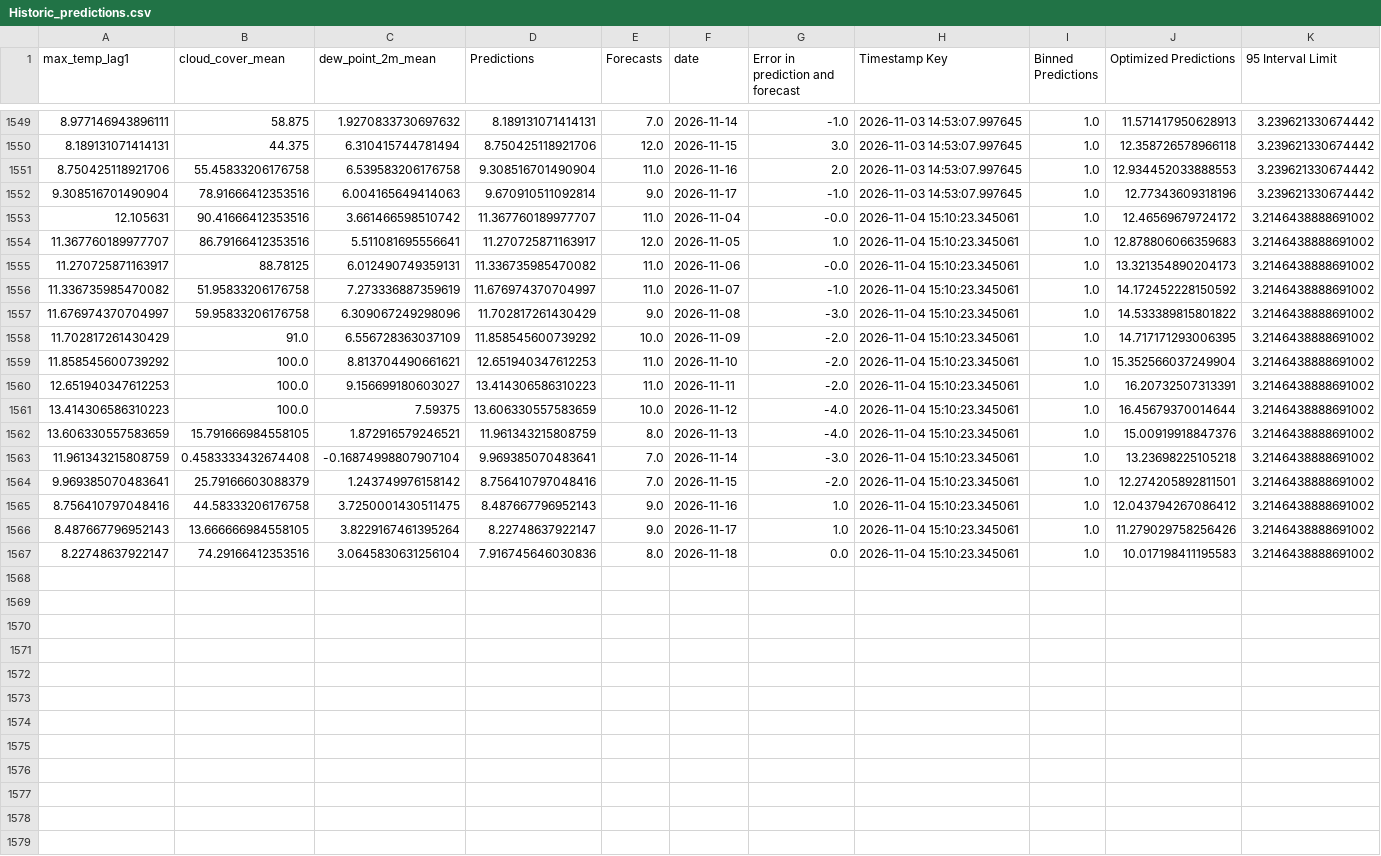
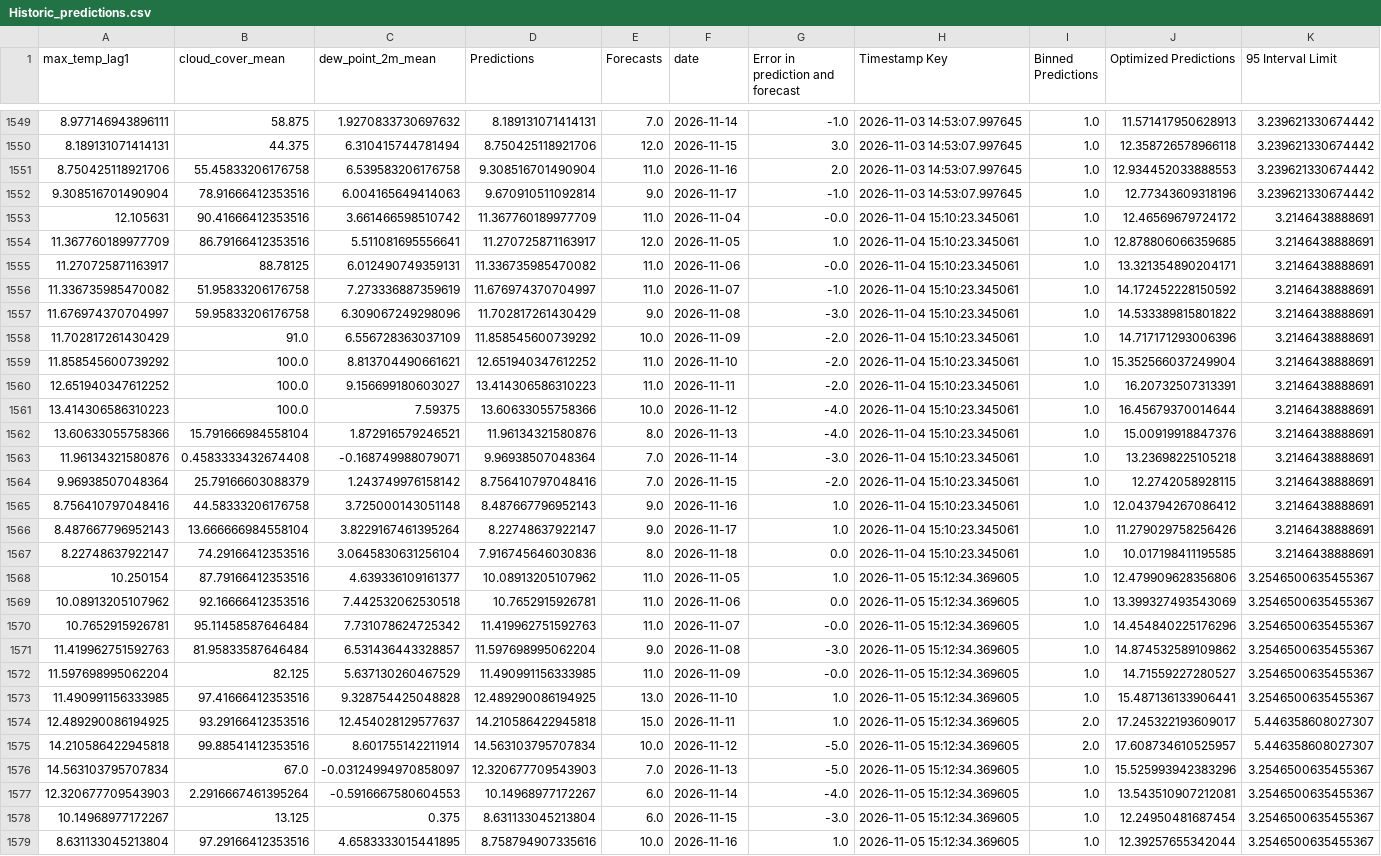
Before and after one commit to nitheshsrb/Fundamentals, a CSV file: weather_data/data/Historic_predictions.csv, drawn as a sheet; only a part is shown, gaps mark what is left out; the diff covers the shown part only; the diff names each change by its address in the sheet, - before the commit and + after, or states it on an @@ line.

```diff
--- a/weather_data/data/Historic_predictions.csv
+++ b/weather_data/data/Historic_predictions.csv
-D1553 (Predictions): 11.367760189977707
+D1553 (Predictions): 11.367760189977709
-K1553:K1567 (95 Interval Limit): 3.2146438888691002
+K1553:K1567 (95 Interval Limit): 3.2146438888691
-A1554 (max_temp_lag1): 11.367760189977707
+A1554 (max_temp_lag1): 11.367760189977709
-J1554 (Optimized Predictions): 12.878806066359683
+J1554 (Optimized Predictions): 12.878806066359685
-J1555 (Optimized Predictions): 13.321354890204173
+J1555 (Optimized Predictions): 13.321354890204171
-J1558 (Optimized Predictions): 14.717171293006395
+J1558 (Optimized Predictions): 14.717171293006396
-D1559 (Predictions): 12.651940347612253
+D1559 (Predictions): 12.651940347612252
-A1560 (max_temp_lag1): 12.651940347612253
+A1560 (max_temp_lag1): 12.651940347612252
-D1561 (Predictions): 13.606330557583659
+D1561 (Predictions): 13.60633055758366
-A1562 (max_temp_lag1): 13.606330557583659
+A1562 (max_temp_lag1): 13.60633055758366
-B1562 (cloud_cover_mean): 15.791666984558105
+B1562 (cloud_cover_mean): 15.791666984558104
-D1562 (Predictions): 11.961343215808759
+D1562 (Predictions): 11.96134321580876
-A1563 (max_temp_lag1): 11.961343215808759
+A1563 (max_temp_lag1): 11.96134321580876
-C1563 (dew_point_2m_mean): -0.16874998807907104
+C1563 (dew_point_2m_mean): -0.168749988079071
-D1563 (Predictions): 9.969385070483641
+D1563 (Predictions): 9.96938507048364
-A1564 (max_temp_lag1): 9.969385070483641
+A1564 (max_temp_lag1): 9.96938507048364
-J1564 (Optimized Predictions): 12.274205892811501
+J1564 (Optimized Predictions): 12.2742058928115
-C1565 (dew_point_2m_mean): 3.7250001430511475
+C1565 (dew_point_2m_mean): 3.725000143051148
-B1566 (cloud_cover_mean): 13.666666984558105
+B1566 (cloud_cover_mean): 13.666666984558104
-J1567 (Optimized Predictions): 10.017198411195583
+J1567 (Optimized Predictions): 10.017198411195585
+row 1568: 10.250154 | 87.79166412353516 | 4.639336109161377 | 10.08913205107962 | 11.0 | 2026-11-05 | 1.0 | 2026-11-05 15:12:34.369605 | 1.0 | 12.479909628356806 | 3.2546500635455367
+row 1569: 10.08913205107962 | 92.16666412353516 | 7.442532062530518 | 10.7652915926781 | 11.0 | 2026-11-06 | 0.0 | 2026-11-05 15:12:34.369605 | 1.0 | 13.399327493543069 | 3.2546500635455367
+row 1570: 10.7652915926781 | 95.11458587646484 | 7.731078624725342 | 11.419962751592763 | 11.0 | 2026-11-07 | -0.0 | 2026-11-05 15:12:34.369605 | 1.0 | 14.454840225176296 | 3.2546500635455367
+row 1571: 11.419962751592763 | 81.95833587646484 | 6.531436443328857 | 11.597698995062204 | 9.0 | 2026-11-08 | -3.0 | 2026-11-05 15:12:34.369605 | 1.0 | 14.874532589109862 | 3.2546500635455367
+row 1572: 11.597698995062204 | 82.125 | 5.637130260467529 | 11.490991156333985 | 11.0 | 2026-11-09 | -0.0 | 2026-11-05 15:12:34.369605 | 1.0 | 14.71559227280527 | 3.2546500635455367
+row 1573: 11.490991156333985 | 97.41666412353516 | 9.328754425048828 | 12.489290086194925 | 13.0 | 2026-11-10 | 1.0 | 2026-11-05 15:12:34.369605 | 1.0 | 15.487136133906441 | 3.2546500635455367
+row 1574: 12.489290086194925 | 93.29166412353516 | 12.454028129577637 | 14.210586422945818 | 15.0 | 2026-11-11 | 1.0 | 2026-11-05 15:12:34.369605 | 2.0 | 17.245322193609017 | 5.446358608027307
+row 1575: 14.210586422945818 | 99.88541412353516 | 8.601755142211914 | 14.563103795707834 | 10.0 | 2026-11-12 | -5.0 | 2026-11-05 15:12:34.369605 | 2.0 | 17.608734610525957 | 5.446358608027307
+row 1576: 14.563103795707834 | 67.0 | -0.03124994970858097 | 12.320677709543903 | 7.0 | 2026-11-13 | -5.0 | 2026-11-05 15:12:34.369605 | 1.0 | 15.525993942383296 | 3.2546500635455367
+row 1577: 12.320677709543903 | 2.2916667461395264 | -0.5916667580604553 | 10.14968977172267 | 6.0 | 2026-11-14 | -4.0 | 2026-11-05 15:12:34.369605 | 1.0 | 13.543510907212081 | 3.2546500635455367
+row 1578: 10.14968977172267 | 13.125 | 0.375 | 8.631133045213804 | 6.0 | 2026-11-15 | -3.0 | 2026-11-05 15:12:34.369605 | 1.0 | 12.24950481687454 | 3.2546500635455367
+row 1579: 8.631133045213804 | 97.29166412353516 | 4.6583333015441895 | 8.758794907335616 | 10.0 | 2026-11-16 | 1.0 | 2026-11-05 15:12:34.369605 | 1.0 | 12.39257655342044 | 3.2546500635455367
```
Also changed, not shown: 3 added rows elsewhere in this file, weather_data/data/Delta_load.csv, weather_data/data/Feature_engineered_data.csv, 3 other files.
